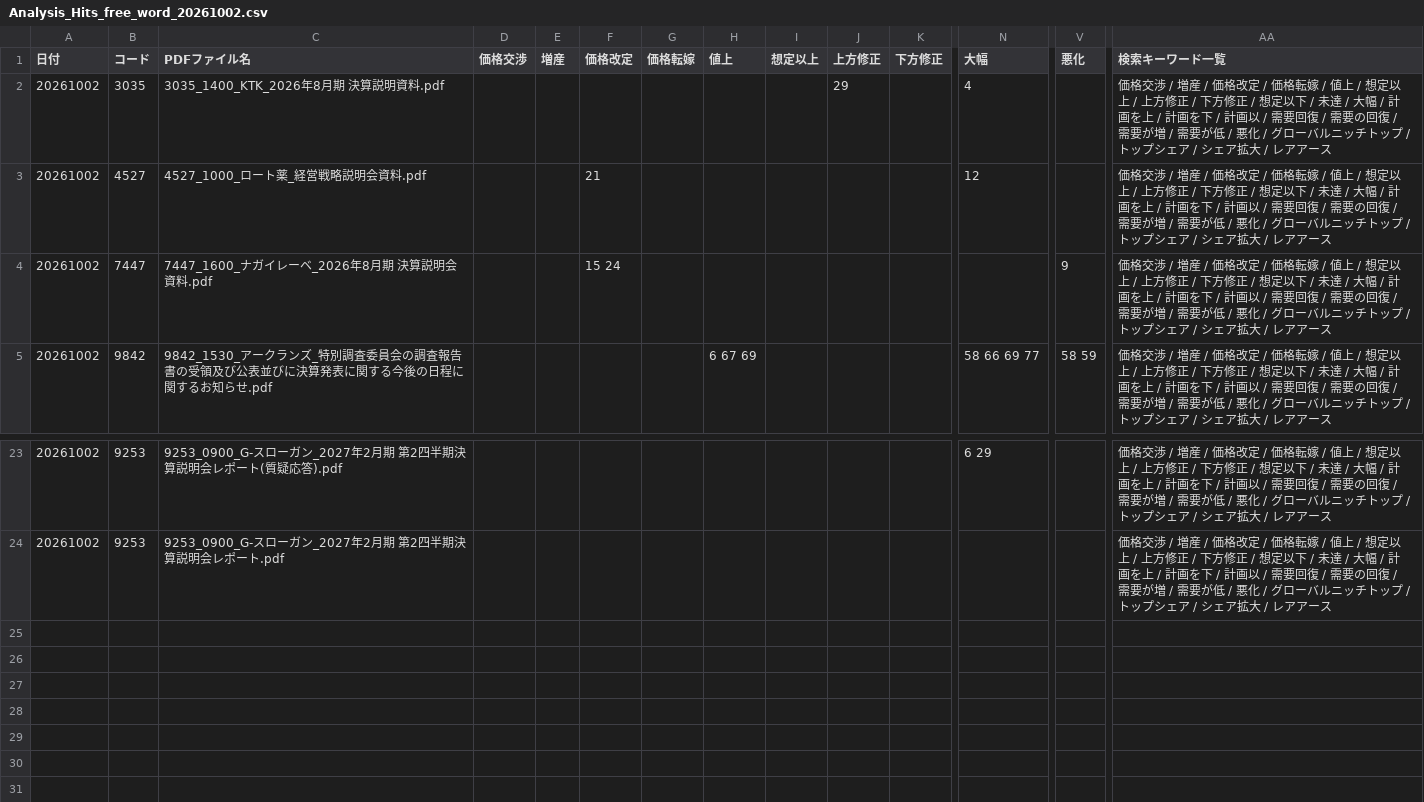
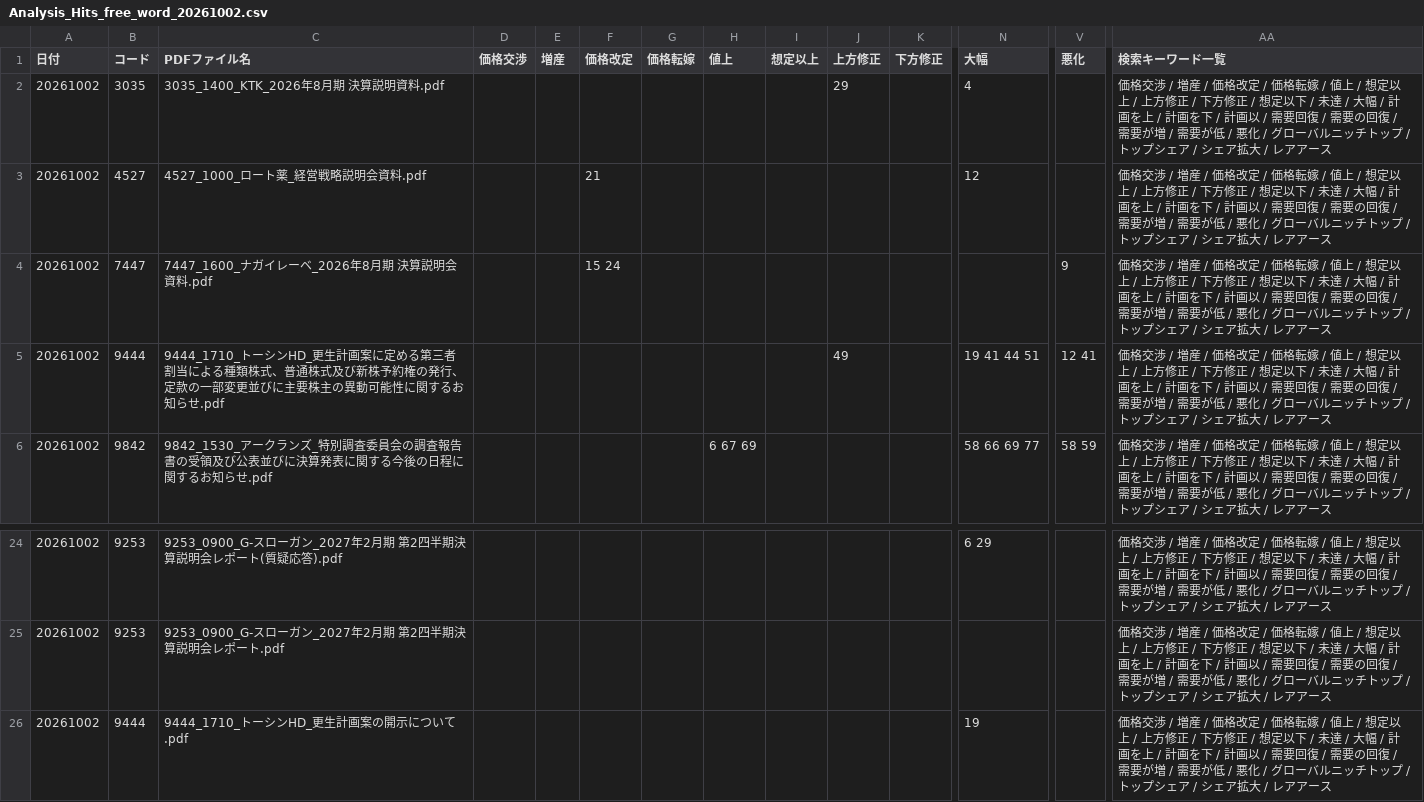
Before and after one commit to onokazu777/tdnet-viewer, a CSV file: data/search/Analysis_Hits_free_word_20261002.csv, drawn as a sheet; only a part is shown, gaps mark what is left out; rows hold the shown columns only; the diff names each change by its address in the sheet, - before the commit and + after, or states it on an @@ line.

```diff
--- a/data/search/Analysis_Hits_free_word_20261002.csv
+++ b/data/search/Analysis_Hits_free_word_20261002.csv
+row 5: 20261002 | 9444 | 9444_1710_トーシンHD_更生計画案に定める第三者割当による種類株式、普通株式及び新株予約権の発行、定款の一部変更並びに主要株主の異動可能性に関するお知らせ.pdf |  |  |  |  |  |  | 49 |  | 19 41 44 51 | 12 41 | 価格交渉 / 増産 / 価格改定 / 価格転嫁 / 値上 / 想定以上 / 上方修正 / 下方修正 / 想定以下 / 未達 / 大幅 / 計画を上 / 計画を下 / 計画以 / 需要回復 / 需要の回復 / 需要が増 / 需要が低 / 悪化 / グローバルニッチトップ / トップシェア / シェア拡大 / レアアース
+row 26: 20261002 | 9444 | 9444_1710_トーシンHD_更生計画案の開示について.pdf |  |  |  |  |  |  |  |  | 19 |  | 価格交渉 / 増産 / 価格改定 / 価格転嫁 / 値上 / 想定以上 / 上方修正 / 下方修正 / 想定以下 / 未達 / 大幅 / 計画を上 / 計画を下 / 計画以 / 需要回復 / 需要の回復 / 需要が増 / 需要が低 / 悪化 / グローバルニッチトップ / トップシェア / シェア拡大 / レアアース
```
Also changed, not shown: data/search/PDF_Search_Result_Distribution_free_word_20261002_sh.csv, 2 other files.
